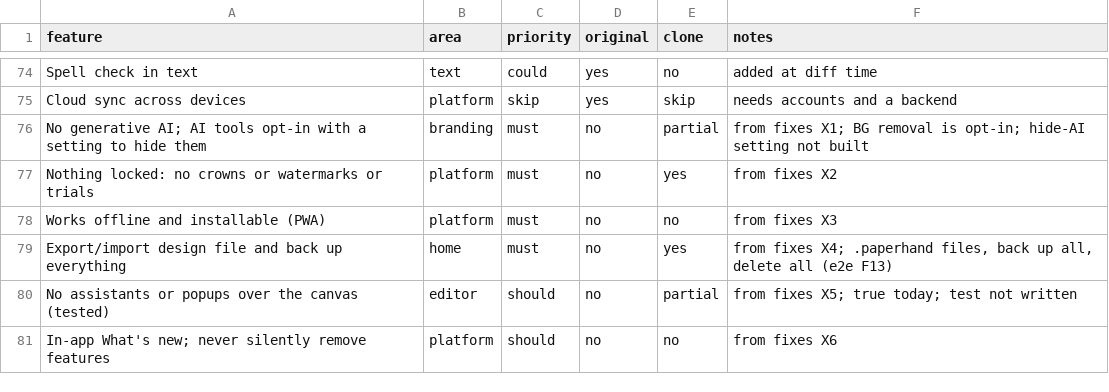
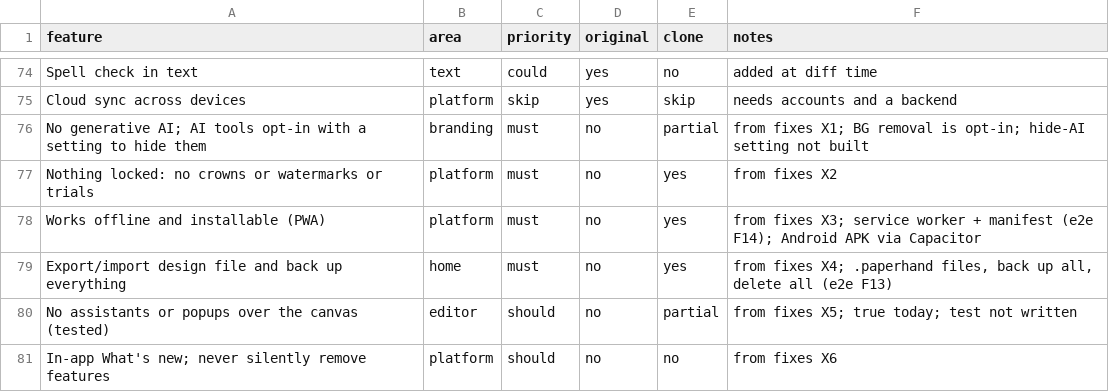
Before and after one commit to MrMota/PaperHand, a CSV file: replica/features.csv, drawn as a sheet; only a part is shown, gaps mark what is left out.

```diff
--- a/replica/features.csv
+++ b/replica/features.csv
@@ -77,3 +77,3 @@ No generative AI; AI tools opt-in with a setting to hide them,branding,must,no,p
 Nothing locked: no crowns or watermarks or trials,platform,must,no,yes,from fixes X2
-Works offline and installable (PWA),platform,must,no,no,from fixes X3
+Works offline and installable (PWA),platform,must,no,yes,from fixes X3; service worker + manifest (e2e F14); Android APK via Capacitor
 Export/import design file and back up everything,home,must,no,yes,"from fixes X4; .paperhand files, back up all, delete all (e2e F13)"
```
Also changed, not shown: 3 other files.
